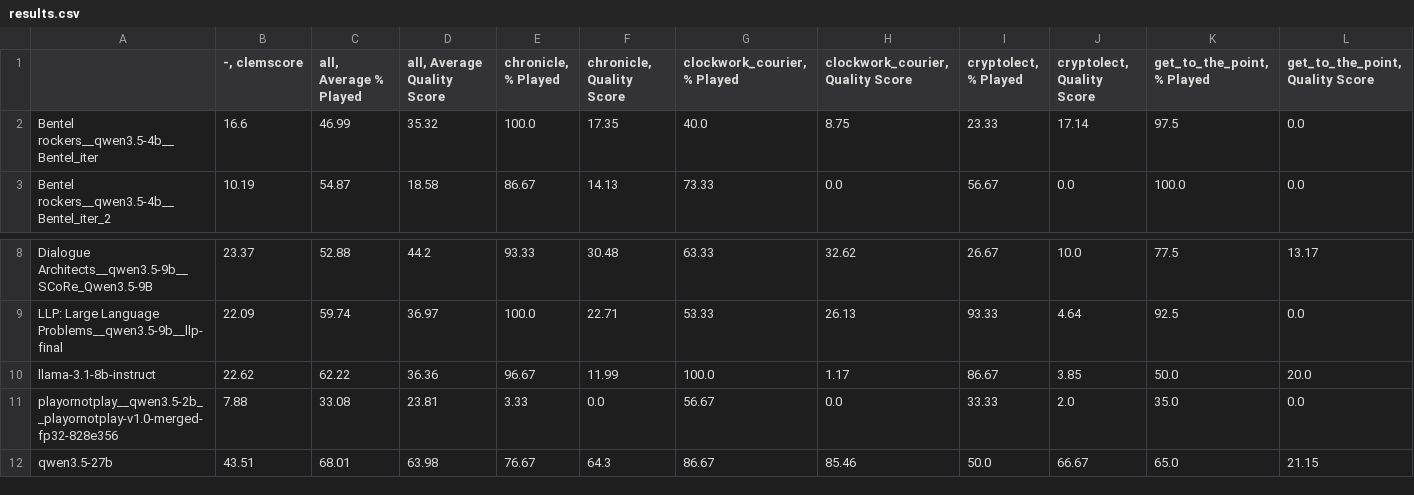
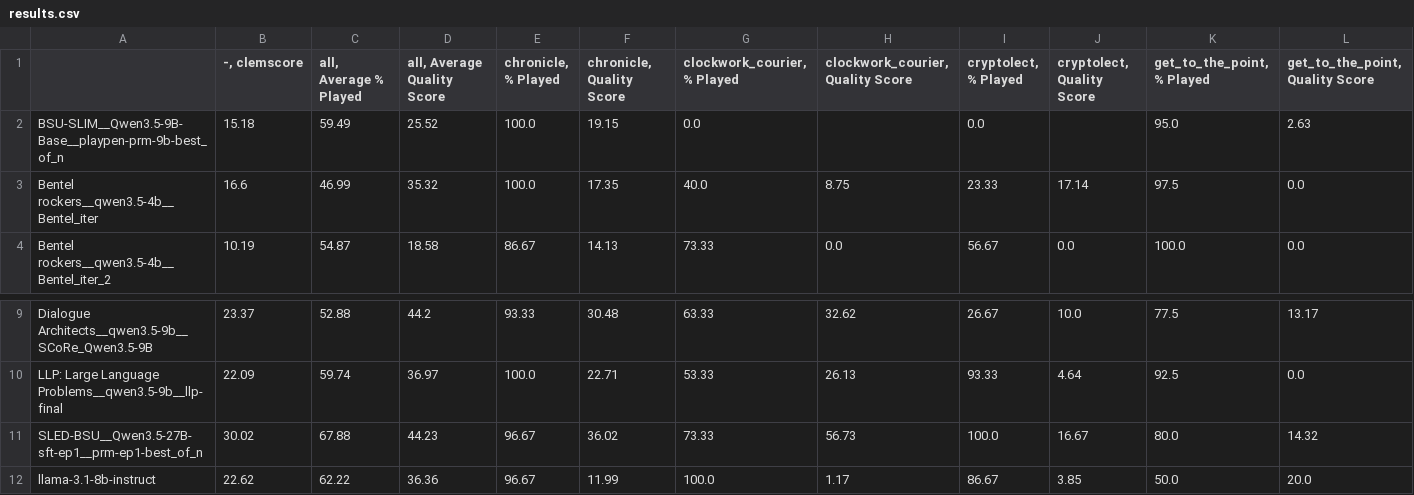
Before and after one commit to lm-playpen/lm-playschool-2026-final-results, a CSV file: clem_outofdomain/results.csv, drawn as a sheet; only a part is shown, gaps mark what is left out; the shorter side is filled out with more unchanged rows; rows hold the shown columns only; the diff names each change by its address in the sheet, - before the commit and + after, or states it on an @@ line.

Commit message:
Updated results files. Static games separated from the ID Score computation

```diff
--- a/clem_outofdomain/results.csv
+++ b/clem_outofdomain/results.csv
+row 2: BSU-SLIM__Qwen3.5-9B-Base__playpen-prm-9b-best_of_n | 15.18 | 59.49 | 25.52 | 100.0 | 19.15 | 0.0 |  | 0.0 |  | 95.0 | 2.63
+row 11: SLED-BSU__Qwen3.5-27B-sft-ep1__prm-ep1-best_of_n | 30.02 | 67.88 | 44.23 | 96.67 | 36.02 | 73.33 | 56.73 | 100.0 | 16.67 | 80.0 | 14.32
```
Also changed, not shown: clem_indomain/results.csv, 6 other files.
